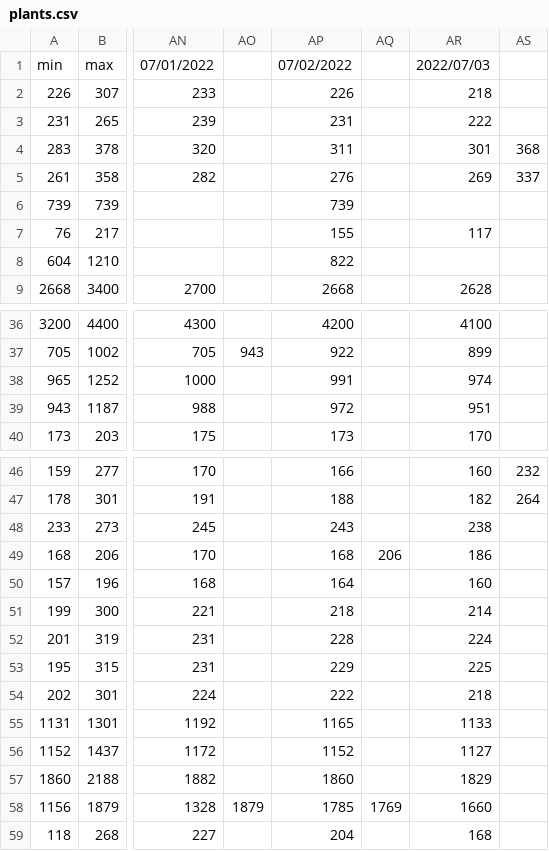
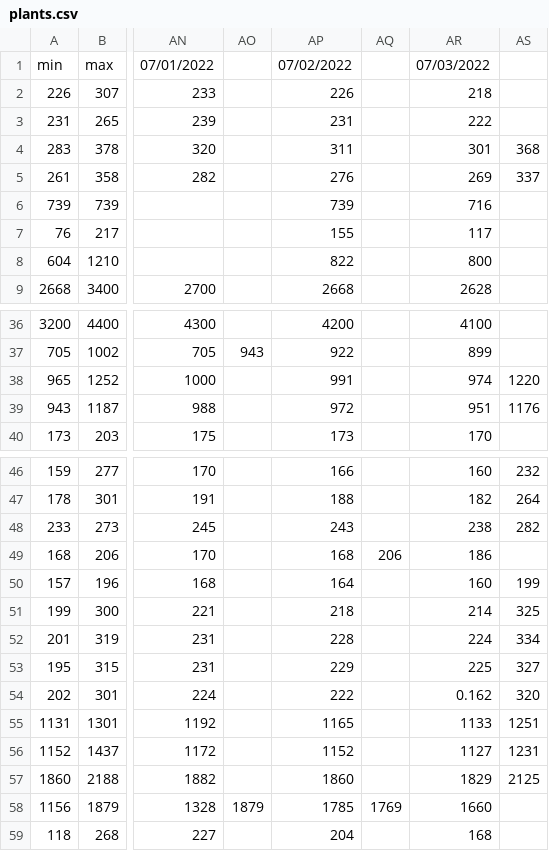
Before and after one commit to jakkdl/random, a CSV file: plants.csv, drawn as a sheet; only a part is shown, gaps mark what is left out; the diff covers the shown part only; the diff names each change by its address in the sheet, - before the commit and + after, or states it on an @@ line.

Commit message:
some more watering

```diff
--- a/plants.csv
+++ b/plants.csv
-AR1: 2022/07/03
+AR1: 07/03/2022
-AR6: (empty)
+AR6: 716
-AR8: (empty)
+AR8: 800
-AS38: (empty)
+AS38: 1220
-AS39: (empty)
+AS39: 1176
-AS48: (empty)
+AS48: 282
-AS50: (empty)
+AS50: 199
-AS51: (empty)
+AS51: 325
-AS52: (empty)
+AS52: 334
-AS53: (empty)
+AS53: 327
-AR54: 218
+AR54: 0.162
-AS54: (empty)
+AS54: 320
-AS55: (empty)
+AS55: 1251
-AS56: (empty)
+AS56: 1231
-AS57: (empty)
+AS57: 2125
```
Also changed, not shown: 1 edited cell elsewhere in this file.
